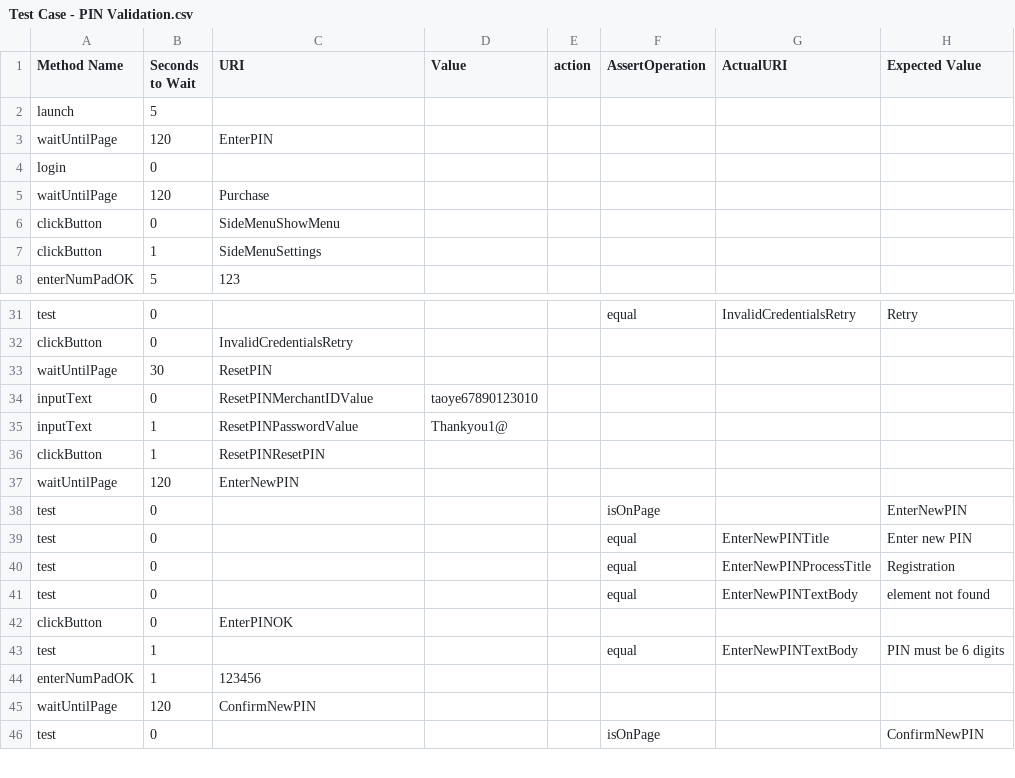
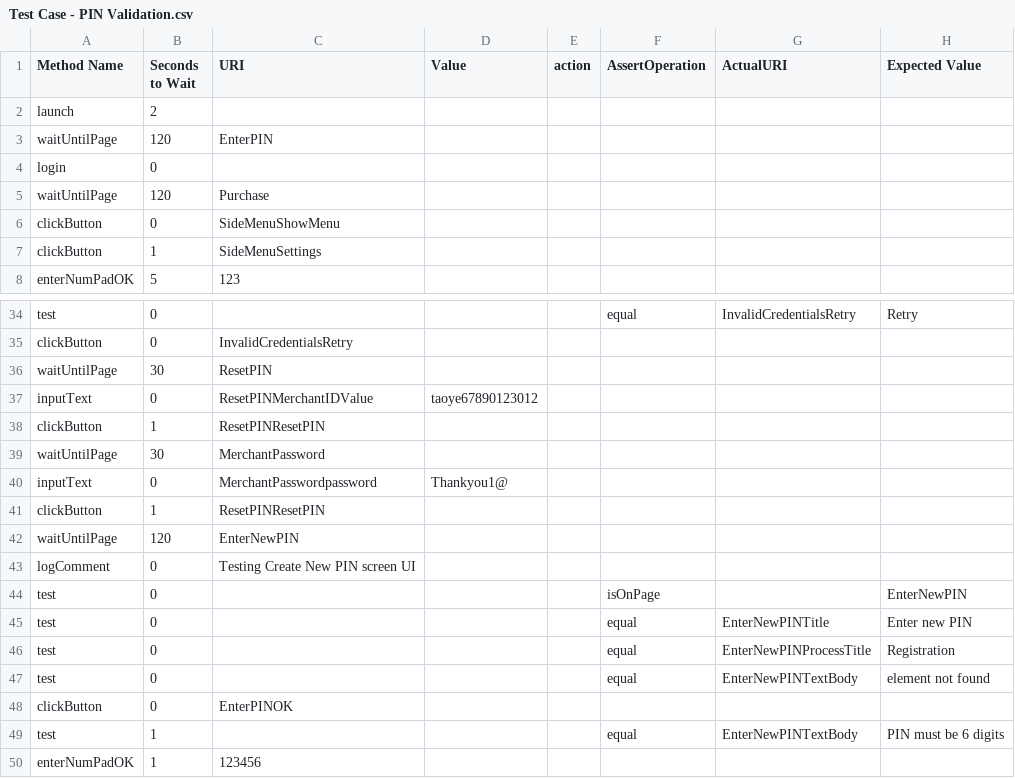
Before and after one commit to taoye185/hello-world, a CSV file: Testcase configuration/Text String Change/Test Case - PIN Validation.csv, drawn as a sheet; only a part is shown, gaps mark what is left out; the shorter side is filled out with more unchanged rows; the diff covers the shown part only.

```diff
--- a/Testcase configuration/Text String Change/Test Case - PIN Validation.csv
+++ b/Testcase configuration/Text String Change/Test Case - PIN Validation.csv
@@ -1,3 +1,3 @@
 Method Name, Seconds to Wait, URI, Value, action, AssertOperation, ActualURI, Expected Value
-launch,5,,,,,,
+launch,2,,,,,,
 waitUntilPage,120,EnterPIN,,,,,
@@ -33,6 +36,9 @@ clickButton,0,InvalidCredentialsRetry,,,,,
 waitUntilPage,30,ResetPIN,,,,,
-inputText,0,ResetPINMerchantIDValue,taoye67890123010,,,,
-inputText,1,ResetPINPasswordValue,Thankyou1@,,,,
+inputText,0,ResetPINMerchantIDValue,taoye67890123012,,,,
+clickButton,1,ResetPINResetPIN,,,,,
+waitUntilPage,30,MerchantPassword,,,,,
+inputText,0,MerchantPasswordpassword,Thankyou1@,,,,
 clickButton,1,ResetPINResetPIN,,,,,
 waitUntilPage,120,EnterNewPIN,,,,,
+logComment,0,Testing Create New PIN screen UI,,,,,
 test,0,,,,isOnPage,,EnterNewPIN
```
Also changed, not shown: 9 added rows, 1 removed row and 3 edited cells elsewhere in this file, Testcase configuration/Text String Change/Test Case - PIN Validation 3.csv, Testcase configuration/Text String Change/Test Case - Purchase Approved Screen.csv, 9 other files.
